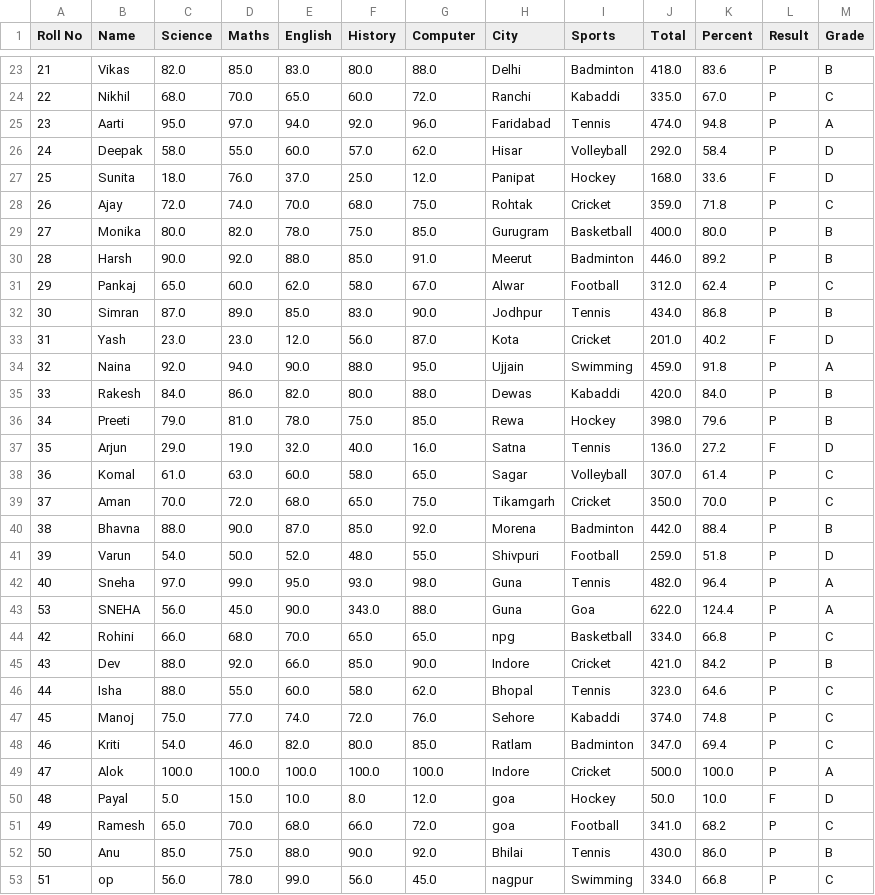
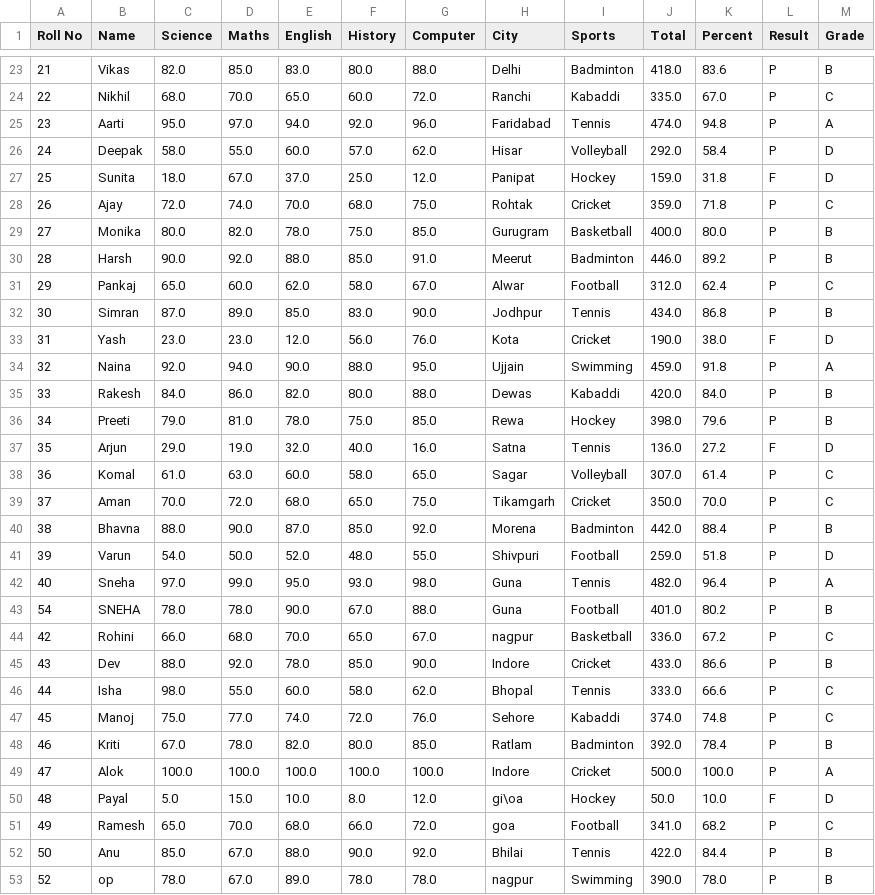
Before and after one commit to opwork22/Mini-Project, a CSV file: student.csv, drawn as a sheet; only a part is shown, gaps mark what is left out; the diff covers the shown part only.

```diff
--- a/student.csv
+++ b/student.csv
@@ -26,3 +26,3 @@ Roll No,Name,Science,Maths,English,History,Computer,City,Sports,Total,Percent,Re
 24,Deepak,58.0,55.0,60.0,57.0,62.0,Hisar,Volleyball,292.0,58.4,P,D
-25,Sunita,18.0,76.0,37.0,25.0,12.0,Panipat,Hockey,168.0,33.6,F,D
+25,Sunita,18.0,67.0,37.0,25.0,12.0,Panipat,Hockey,159.0,31.8,F,D
 26,Ajay,72.0,74.0,70.0,68.0,75.0,Rohtak,Cricket,359.0,71.8,P,C
@@ -32,3 +32,3 @@ Roll No,Name,Science,Maths,English,History,Computer,City,Sports,Total,Percent,Re
 30,Simran,87.0,89.0,85.0,83.0,90.0,Jodhpur,Tennis,434.0,86.8,P,B
-31,Yash,23.0,23.0,12.0,56.0,87.0,Kota,Cricket,201.0,40.2,F,D
+31,Yash,23.0,23.0,12.0,56.0,76.0,Kota,Cricket,190.0,38.0,F,D
 32,Naina,92.0,94.0,90.0,88.0,95.0,Ujjain,Swimming,459.0,91.8,P,A
@@ -42,12 +42,12 @@ Roll No,Name,Science,Maths,English,History,Computer,City,Sports,Total,Percent,Re
 40,Sneha,97.0,99.0,95.0,93.0,98.0,Guna,Tennis,482.0,96.4,P,A
-53,SNEHA,56.0,45.0,90.0,343.0,88.0,Guna,Goa,622.0,124.4,P,A
-42,Rohini,66.0,68.0,70.0,65.0,65.0,npg,Basketball,334.0,66.8,P,C
-43,Dev,88.0,92.0,66.0,85.0,90.0,Indore,Cricket,421.0,84.2,P,B
-44,Isha,88.0,55.0,60.0,58.0,62.0,Bhopal,Tennis,323.0,64.6,P,C
+54,SNEHA,78.0,78.0,90.0,67.0,88.0,Guna,Football,401.0,80.2,P,B
+42,Rohini,66.0,68.0,70.0,65.0,67.0,nagpur,Basketball,336.0,67.2,P,C
+43,Dev,88.0,92.0,78.0,85.0,90.0,Indore,Cricket,433.0,86.6,P,B
+44,Isha,98.0,55.0,60.0,58.0,62.0,Bhopal,Tennis,333.0,66.6,P,C
 45,Manoj,75.0,77.0,74.0,72.0,76.0,Sehore,Kabaddi,374.0,74.8,P,C
-46,Kriti,54.0,46.0,82.0,80.0,85.0,Ratlam,Badminton,347.0,69.4,P,C
+46,Kriti,67.0,78.0,82.0,80.0,85.0,Ratlam,Badminton,392.0,78.4,P,B
 47,Alok,100.0,100.0,100.0,100.0,100.0,Indore,Cricket,500.0,100.0,P,A
-48,Payal,5.0,15.0,10.0,8.0,12.0,goa,Hockey,50.0,10.0,F,D
+48,Payal,5.0,15.0,10.0,8.0,12.0,gi\oa,Hockey,50.0,10.0,F,D
 49,Ramesh,65.0,70.0,68.0,66.0,72.0,goa,Football,341.0,68.2,P,C
-50,Anu,85.0,75.0,88.0,90.0,92.0,Bhilai,Tennis,430.0,86.0,P,B
-51,op,56.0,78.0,99.0,56.0,45.0,nagpur,Swimming,334.0,66.8,P,C
+50,Anu,85.0,67.0,88.0,90.0,92.0,Bhilai,Tennis,422.0,84.4,P,B
+52,op,78.0,67.0,89.0,78.0,78.0,nagpur,Swimming,390.0,78.0,P,B
```
Also changed, not shown: 35 edited cells elsewhere in this file, 4 other files.
